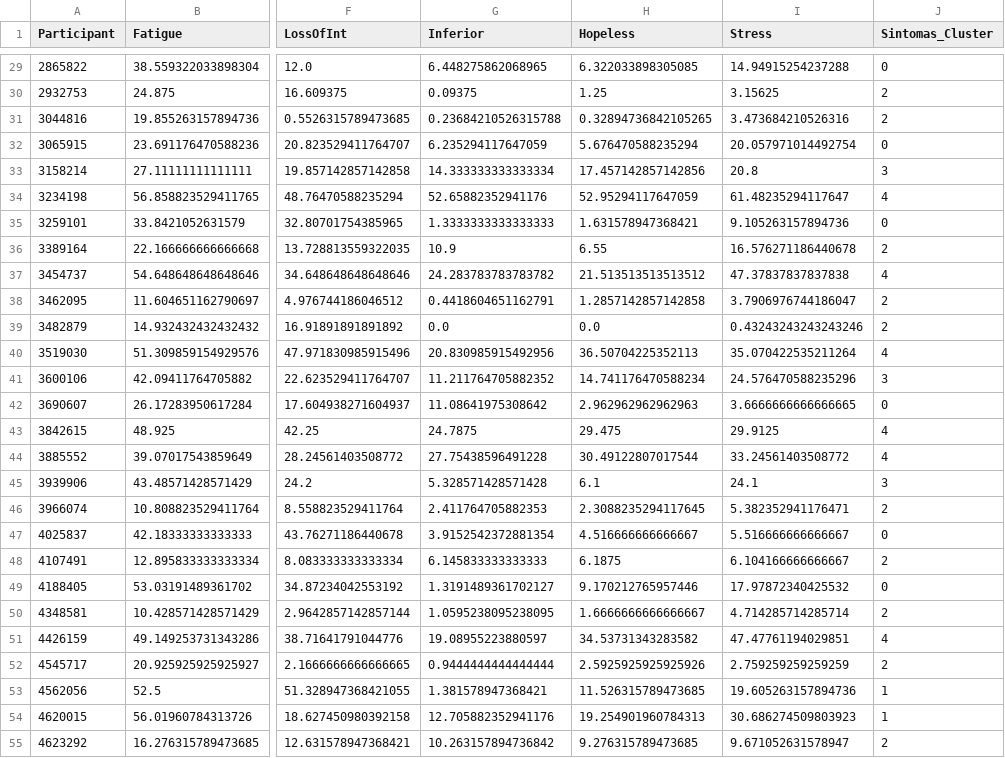
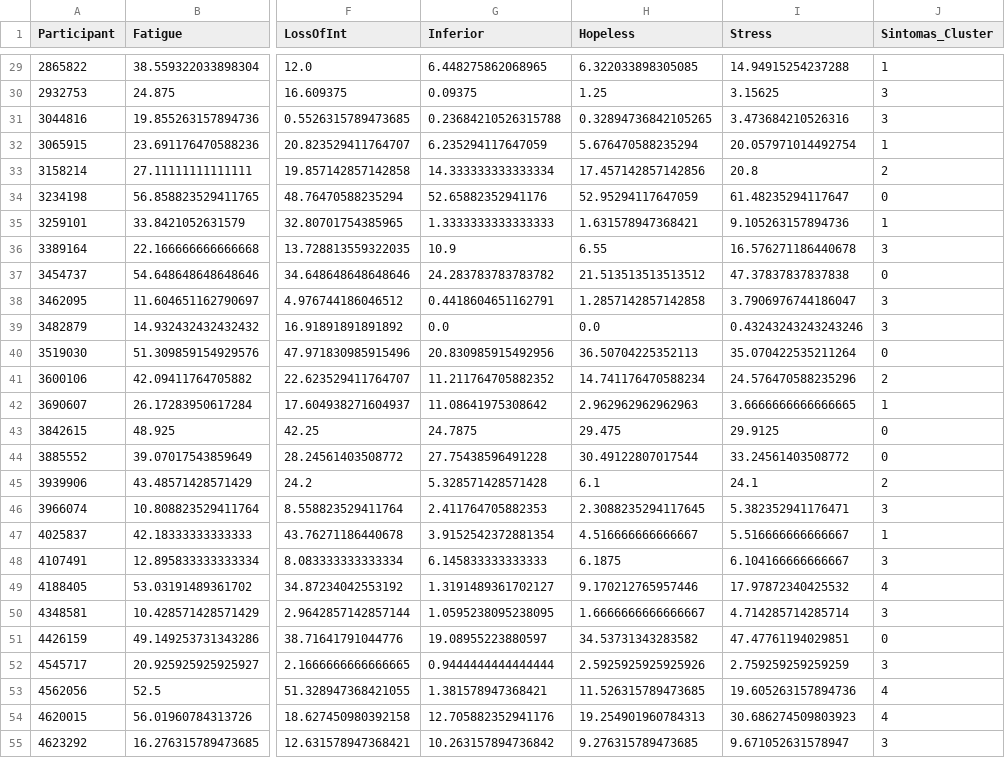
Before and after one commit to serNAVARRO7/AISaturdays-depresion-rrss, a CSV file: processed-data/cluster_socialmedia_data.csv, drawn as a sheet; only a part is shown, gaps mark what is left out; the diff covers the shown part only; the diff names each change by its address in the sheet, - before the commit and + after, or states it on an @@ line.

```diff
--- a/processed-data/cluster_socialmedia_data.csv
+++ b/processed-data/cluster_socialmedia_data.csv
-J29 (Sintomas_Cluster): 0
+J29 (Sintomas_Cluster): 1
-J30:J31 (Sintomas_Cluster): 2
+J30:J31 (Sintomas_Cluster): 3
-J32 (Sintomas_Cluster): 0
+J32 (Sintomas_Cluster): 1
-J33 (Sintomas_Cluster): 3
+J33 (Sintomas_Cluster): 2
-J34 (Sintomas_Cluster): 4
+J34 (Sintomas_Cluster): 0
-J35 (Sintomas_Cluster): 0
+J35 (Sintomas_Cluster): 1
-J36 (Sintomas_Cluster): 2
+J36 (Sintomas_Cluster): 3
-J37 (Sintomas_Cluster): 4
+J37 (Sintomas_Cluster): 0
-J38:J39 (Sintomas_Cluster): 2
+J38:J39 (Sintomas_Cluster): 3
-J40 (Sintomas_Cluster): 4
+J40 (Sintomas_Cluster): 0
-J41 (Sintomas_Cluster): 3
+J41 (Sintomas_Cluster): 2
-J42 (Sintomas_Cluster): 0
+J42 (Sintomas_Cluster): 1
-J43:J44 (Sintomas_Cluster): 4
+J43:J44 (Sintomas_Cluster): 0
-J45 (Sintomas_Cluster): 3
+J45 (Sintomas_Cluster): 2
-J46 (Sintomas_Cluster): 2
+J46 (Sintomas_Cluster): 3
-J47 (Sintomas_Cluster): 0
+J47 (Sintomas_Cluster): 1
-J48 (Sintomas_Cluster): 2
+J48 (Sintomas_Cluster): 3
-J49 (Sintomas_Cluster): 0
+J49 (Sintomas_Cluster): 4
-J50 (Sintomas_Cluster): 2
+J50 (Sintomas_Cluster): 3
-J51 (Sintomas_Cluster): 4
+J51 (Sintomas_Cluster): 0
-J52 (Sintomas_Cluster): 2
+J52 (Sintomas_Cluster): 3
-J53:J54 (Sintomas_Cluster): 1
+J53:J54 (Sintomas_Cluster): 4
-J55 (Sintomas_Cluster): 2
+J55 (Sintomas_Cluster): 3
```
Also changed, not shown: 98 edited cells elsewhere in this file, 1 other file.
